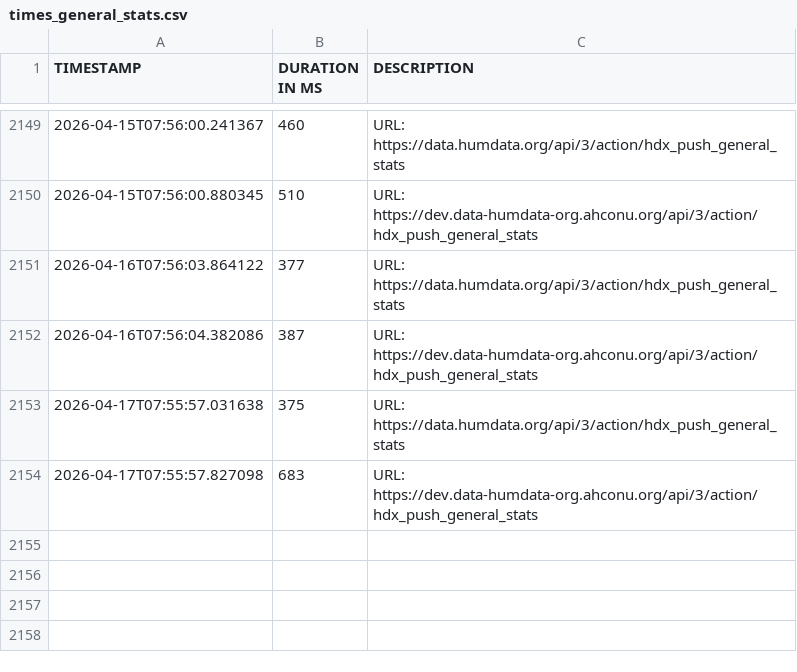
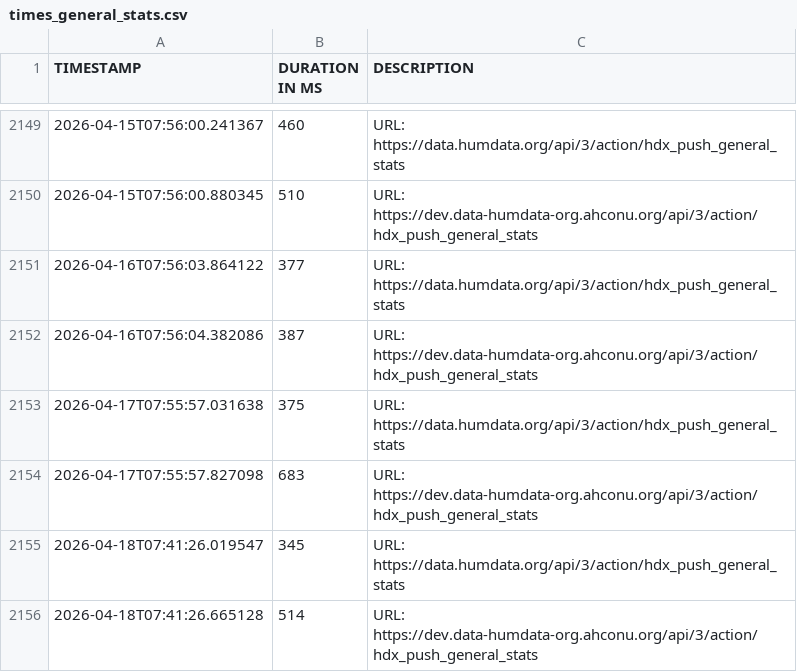
Before and after one commit to OCHA-DAP/hdx-general-scheduled-tasks, a CSV file: data/times_general_stats.csv, drawn as a sheet; only a part is shown, gaps mark what is left out.

```diff
--- a/data/times_general_stats.csv
+++ b/data/times_general_stats.csv
@@ -2154 +2154,3 @@ TIMESTAMP,DURATION IN MS,DESCRIPTION
 2026-04-17T07:55:57.827098,683,URL: https://dev.data-humdata-org.ahconu.org/api/3/action/hdx_push_general_stats
+2026-04-18T07:41:26.019547,345,URL: https://data.humdata.org/api/3/action/hdx_push_general_stats
+2026-04-18T07:41:26.665128,514,URL: https://dev.data-humdata-org.ahconu.org/api/3/action/hdx_push_general_stats
```
